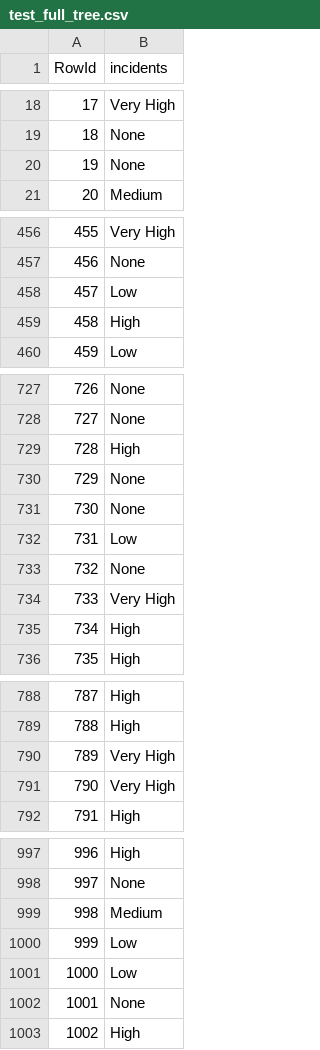
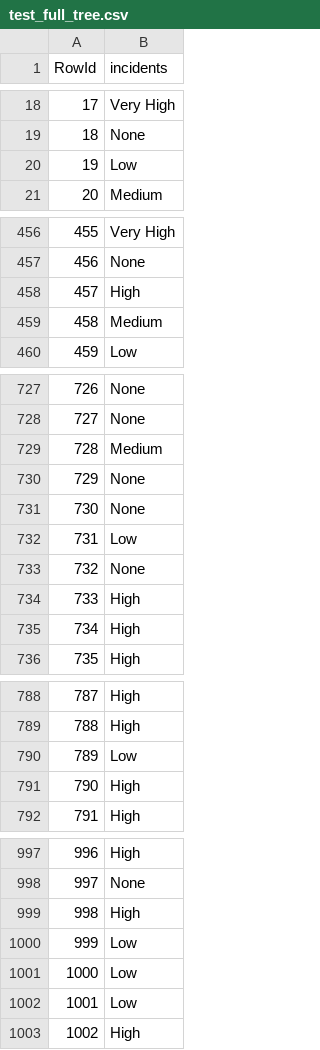
Before and after one commit to Miyagi61/DAA_TAREFA_GRUPO, a CSV file: test_full_tree.csv, drawn as a sheet; only a part is shown, gaps mark what is left out; the diff covers the shown part only.

```diff
--- a/test_full_tree.csv
+++ b/test_full_tree.csv
@@ -19,3 +19,3 @@ RowId,incidents
 18,None
-19,None
+19,Low
 20,Medium
@@ -457,4 +457,4 @@ RowId,incidents
 456,None
-457,Low
-458,High
+457,High
+458,Medium
 459,Low
@@ -728,3 +728,3 @@ RowId,incidents
 727,None
-728,High
+728,Medium
 729,None
@@ -733,3 +733,3 @@ RowId,incidents
 732,None
-733,Very High
+733,High
 734,High
@@ -789,4 +789,4 @@ RowId,incidents
 788,High
-789,Very High
-790,Very High
+789,Low
+790,High
 791,High
@@ -998,6 +998,6 @@ RowId,incidents
 997,None
-998,Medium
+998,High
 999,Low
 1000,Low
-1001,None
+1001,Low
 1002,High
```
Also changed, not shown: 21 edited cells elsewhere in this file, test.csv, test_pruned_tree.csv, 3 other files.
